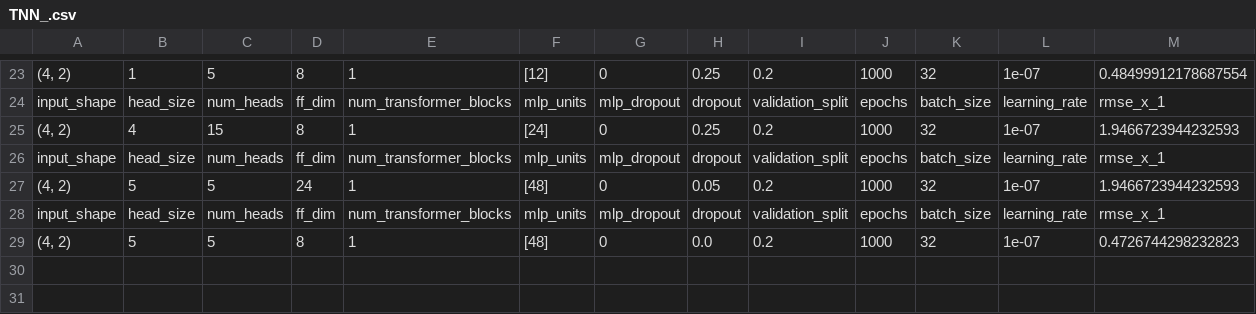
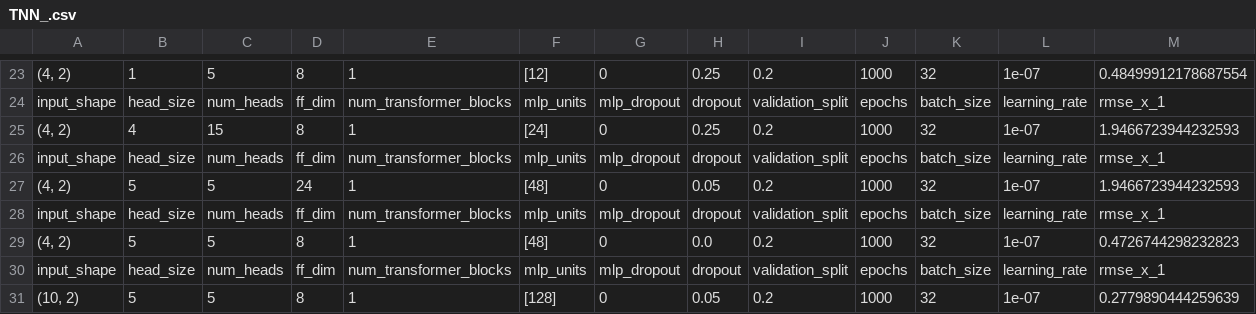
Before and after one commit to s-hallsworth/Transformer_Formulation, a CSV file: Solve_Toy/TNN_.csv, drawn as a sheet; only a part is shown, gaps mark what is left out; rows hold the shown columns only; the diff names each change by its address in the sheet, - before the commit and + after, or states it on an @@ line.

```diff
--- a/Solve_Toy/TNN_.csv
+++ b/Solve_Toy/TNN_.csv
+row 30: input_shape | head_size | num_heads | ff_dim | num_transformer_blocks | mlp_units | mlp_dropout | dropout | validation_split | epochs | batch_size | learning_rate | rmse_x_1
+row 31: (10, 2) | 5 | 5 | 8 | 1 | [128] | 0 | 0.05 | 0.2 | 1000 | 32 | 1e-07 | 0.2779890444259639
```
Also changed, not shown: 1 other file.
